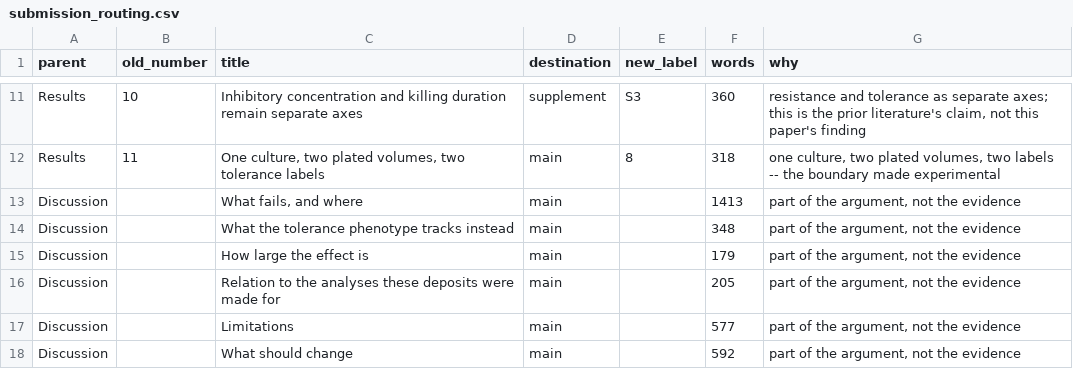
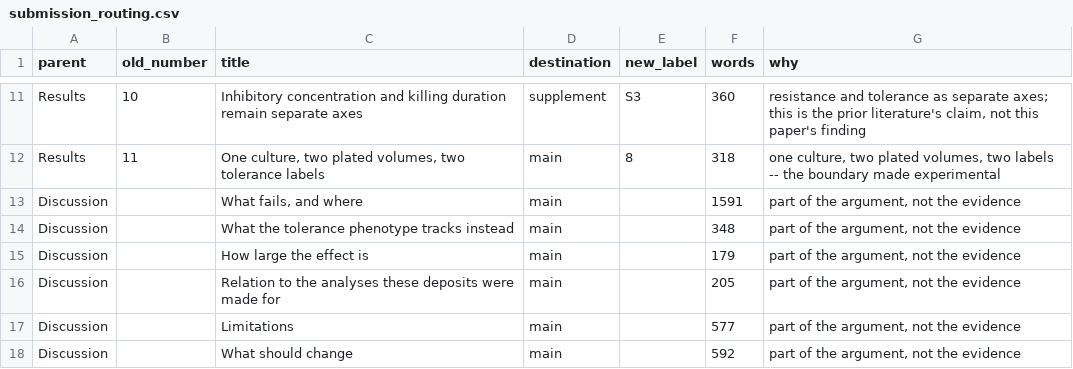
Before and after one commit to piranfar/comparative_model_presistance, a CSV file: manuscript/submission_routing.csv, drawn as a sheet; only a part is shown, gaps mark what is left out.

```diff
--- a/manuscript/submission_routing.csv
+++ b/manuscript/submission_routing.csv
@@ -12,3 +12,3 @@ Results,10,Inhibitory concentration and killing duration remain separate axes,su
 Results,11,"One culture, two plated volumes, two tolerance labels",main,8,318,"one culture, two plated volumes, two labels -- the boundary made experimental"
-Discussion,,"What fails, and where",main,,1413,"part of the argument, not the evidence"
+Discussion,,"What fails, and where",main,,1591,"part of the argument, not the evidence"
 Discussion,,What the tolerance phenotype tracks instead,main,,348,"part of the argument, not the evidence"
```
Also changed, not shown: 14 other files.
